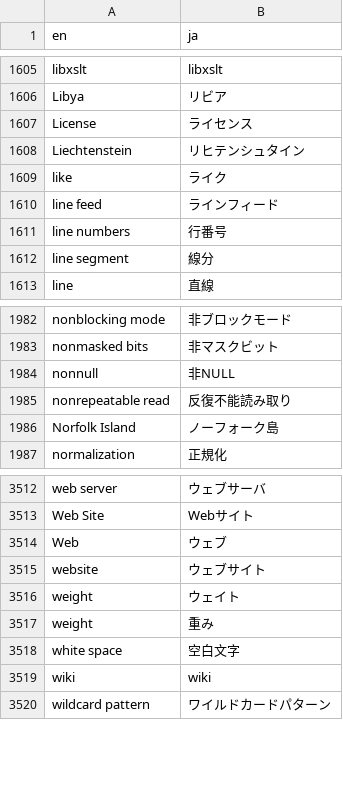
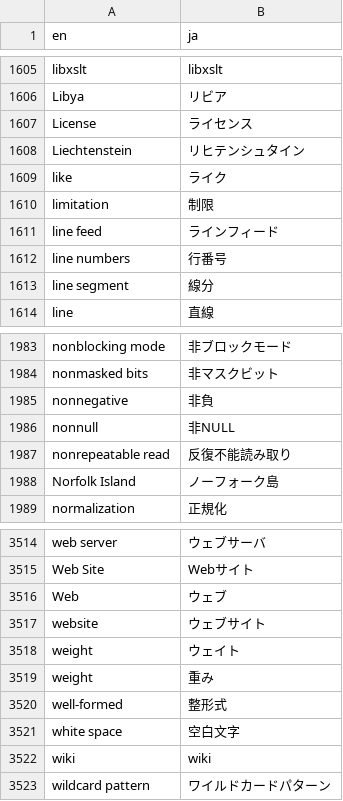
Before and after one commit to pgsql-jp/taiyaku, a CSV file: jpug-doc.en.ja.csv, drawn as a sheet; only a part is shown, gaps mark what is left out; the diff covers the shown part only; the diff names each change by its address in the sheet, - before the commit and + after, or states it on an @@ line.

```diff
--- a/jpug-doc.en.ja.csv
+++ b/jpug-doc.en.ja.csv
+row 1610: limitation | 制限
+row 1985: nonnegative | 非負
+row 3520: well-formed | 整形式
```
Also changed, not shown: 3 added rows and 3 removed rows elsewhere in this file.
